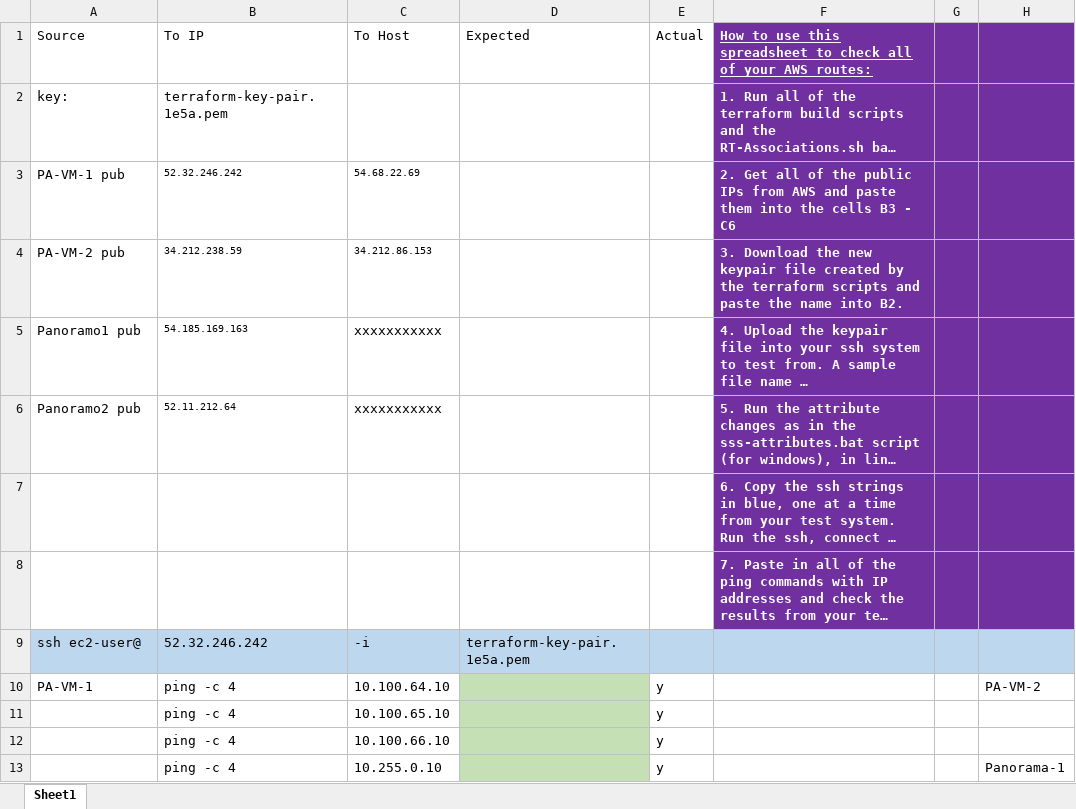
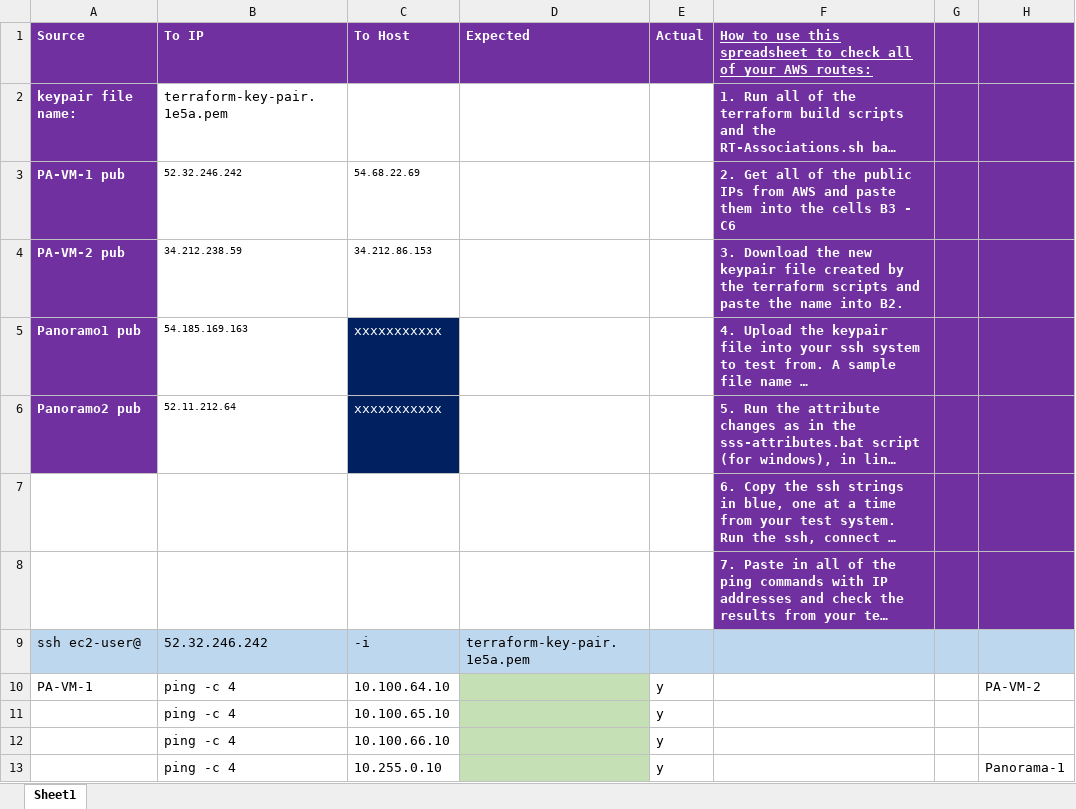
Before and after one commit to dedeen/Ansible-sandbox, an Excel workbook: Routing-Test-Scripts.xlsx, sheet Sheet1, drawn as a sheet; only a part is shown; long unchanged cells end in …; values as stored, in another font and other column widths than the file's, no borders; the diff names each change by its address in the sheet, - before the commit and + after, or states it on an @@ line.

Commit message:
Add files via upload

```diff
--- a/Routing-Test-Scripts.xlsx (sheet Sheet1)
+++ b/Routing-Test-Scripts.xlsx (sheet Sheet1)
@@ A1:E1 text colour: black → #FFFFFF, fill: none → #7030A0, bold: off → on @@
-A2 (Source): key:
+A2 (Source): keypair file name:
@@ A2:A6 text colour: black → #FFFFFF, fill: none → #7030A0, bold: off → on @@
@@ C5:C6 fill: none → #002060, text colour: black → #FFFFFF @@
```
